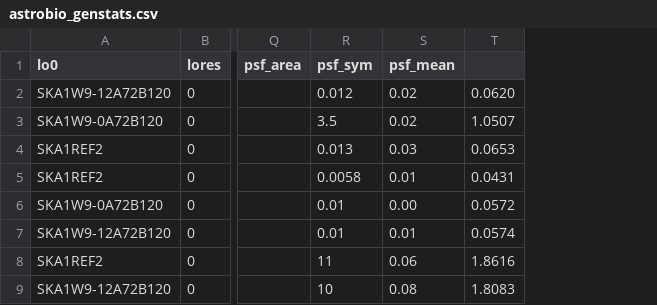
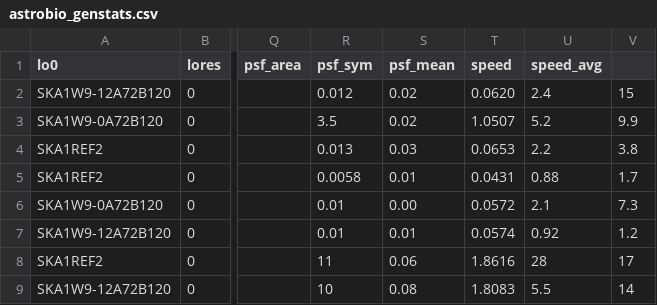
Before and after one commit to SpheMakh/SKA1Sims, a CSV file: tex/astrobio_genstats.csv, drawn as a sheet; only a part is shown, gaps mark what is left out; the diff names each change by its address in the sheet, - before the commit and + after, or states it on an @@ line.

Commit message:
changed normalizing in table 10

```diff
--- a/tex/astrobio_genstats.csv
+++ b/tex/astrobio_genstats.csv
+column U (speed_avg), rows 2-9: 2.4 | 5.2 | 2.2 | 0.88 | 2.1 | 0.92 | 28 | 5.5
+column V, rows 2-9: 15 | 9.9 | 3.8 | 1.7 | 7.3 | 1.2 | 17 | 14
-T1: (empty)
+T1: speed
```
Also changed, not shown: tex/band1_genstats.csv, 52 other files.
